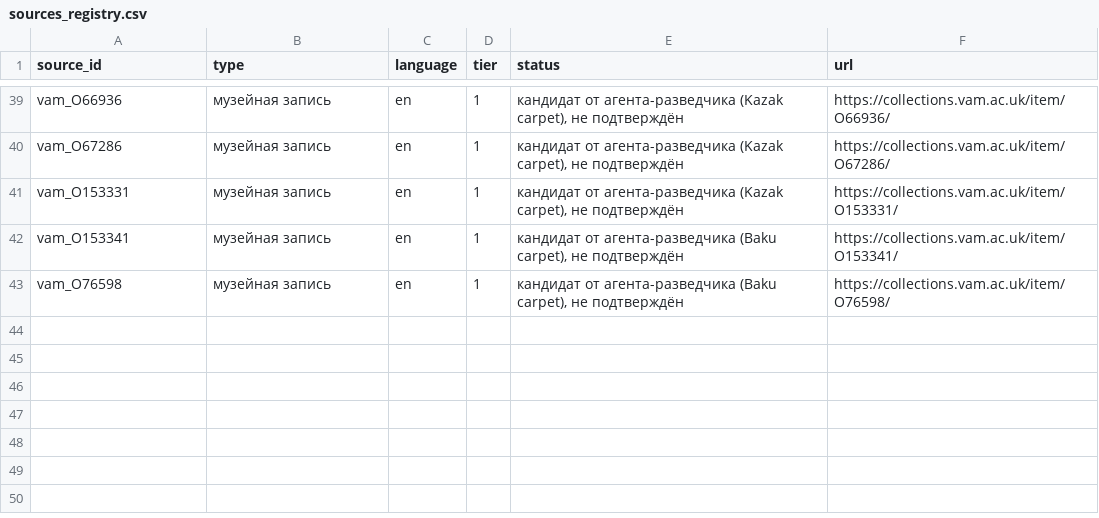
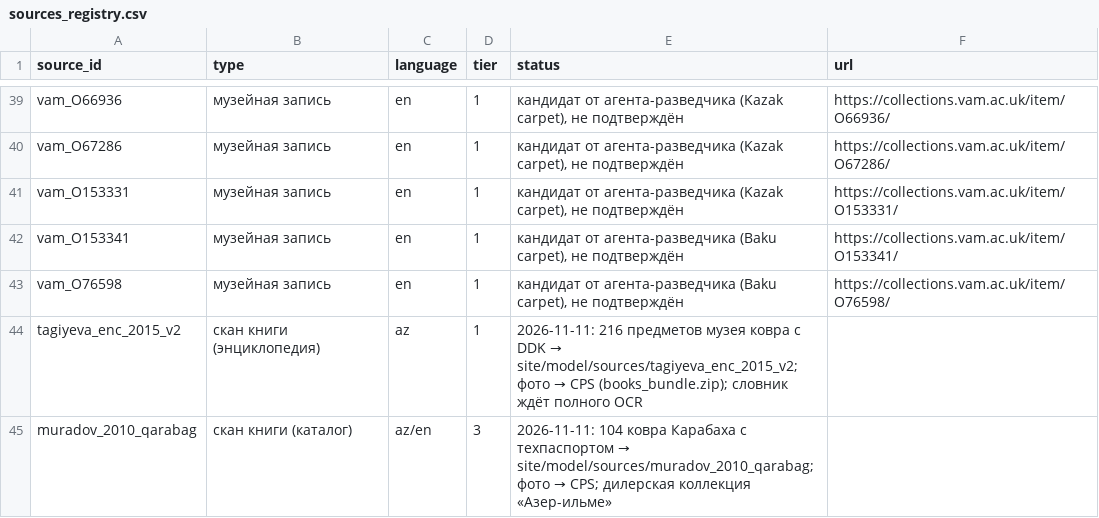
Before and after one commit to 22adolgikh-pixel/carpevo, a CSV file: sources/sources_registry.csv, drawn as a sheet; only a part is shown, gaps mark what is left out.

```diff
--- a/sources/sources_registry.csv
+++ b/sources/sources_registry.csv
@@ -43 +43,3 @@ vam_O153341,музейная запись,en,1,"кандидат от агент
 vam_O76598,музейная запись,en,1,"кандидат от агента-разведчика (Baku carpet), не подтверждён",https://collections.vam.ac.uk/item/O76598/
+tagiyeva_enc_2015_v2,скан книги (энциклопедия),az,1,"2026-11-11: 216 предметов музея ковра с DDK → site/model/sources/tagiyeva_enc_2015_v2; фото → CPS (books_bundle.zip); словник ждёт полного OCR",
+muradov_2010_qarabag,скан книги (каталог),az/en,3,"2026-11-11: 104 ковра Карабаха с техпаспортом → site/model/sources/muradov_2010_qarabag; фото → CPS; дилерская коллекция «Азер-ильме»",
```
Also changed, not shown: 18 other files.
